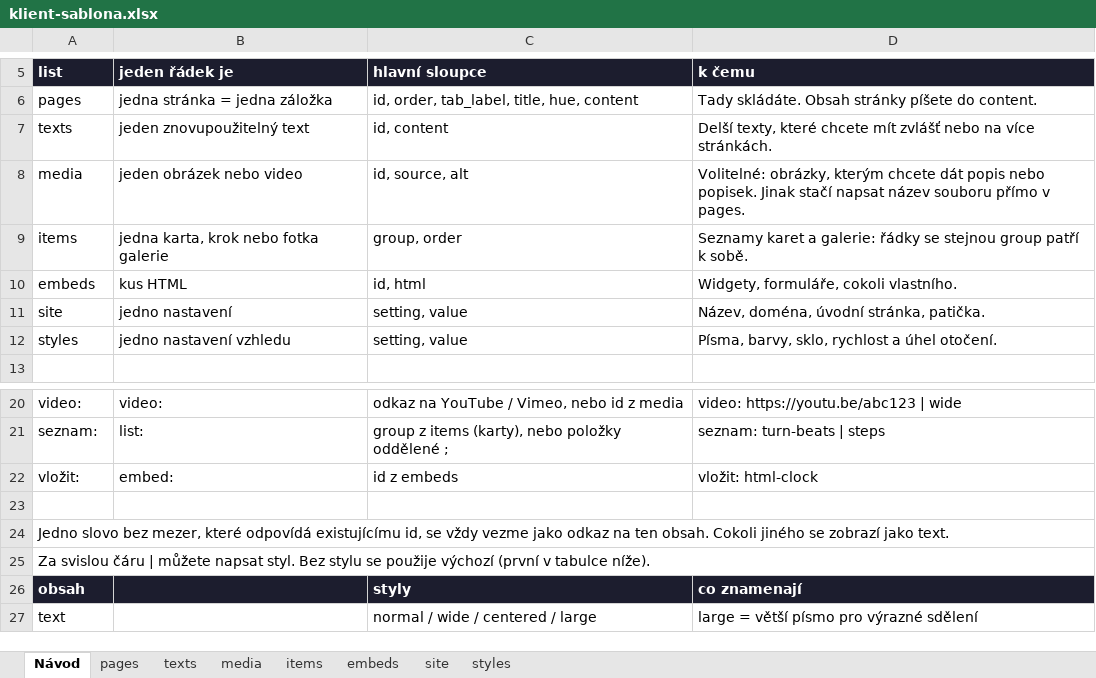
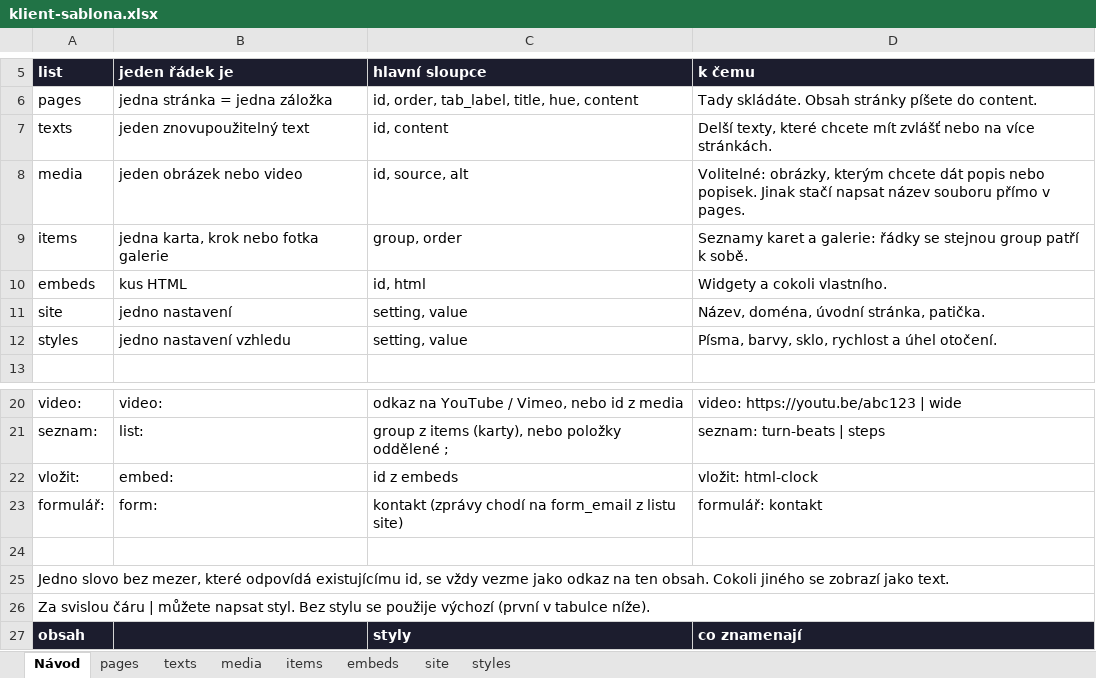
Before and after one commit to filip09/universal-website, an Excel workbook: templates/klient-sablona.xlsx, sheet Návod, drawn as a sheet; only a part is shown, gaps mark what is left out; the shorter side is filled out with more unchanged rows; values as stored, in another font and other column widths than the file's, no borders; the diff names each change by its address in the sheet, - before the commit and + after, or states it on an @@ line.

```diff
--- a/templates/klient-sablona.xlsx (sheet Návod)
+++ b/templates/klient-sablona.xlsx (sheet Návod)
-D10 (k čemu): Widgety, formuláře, cokoli vlastního.
+D10 (k čemu): Widgety a cokoli vlastního.
+row 23: formulář: | form: | kontakt (zprávy chodí na form_email z listu site) | formulář: kontakt
```
Also changed, not shown: sheet site, 13 other files.
